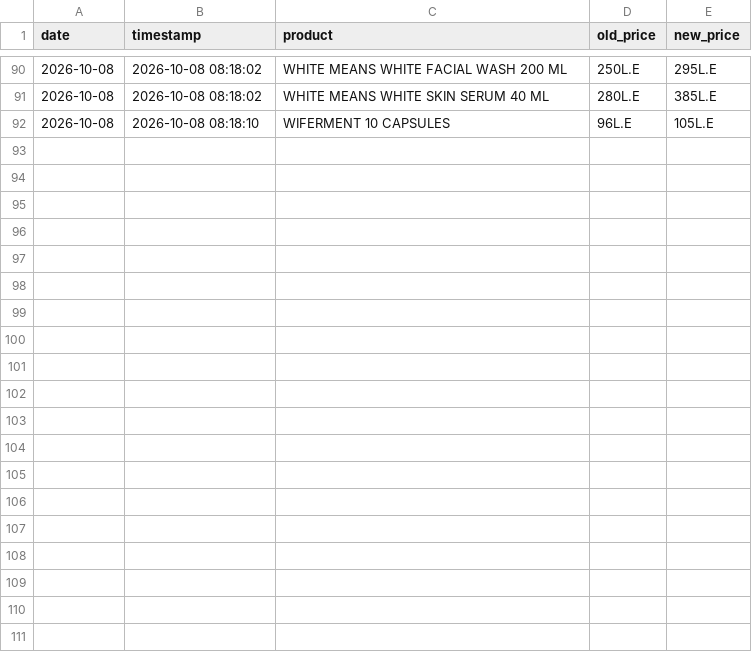
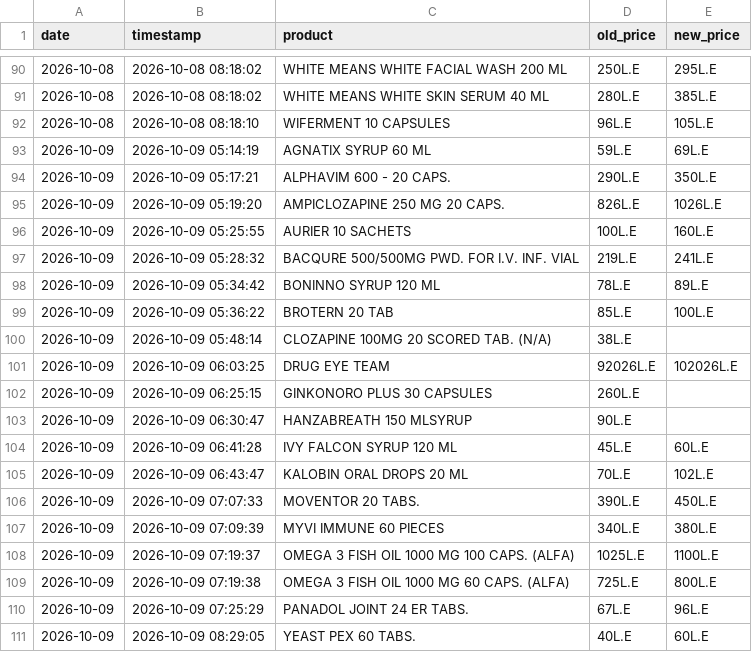
Before and after one commit to abdelmaksoud-ph/EgyptMeds, a CSV file: drug_eye_output/price_history.csv, drawn as a sheet; only a part is shown, gaps mark what is left out; the diff covers the shown part only; the diff names each change by its address in the sheet, - before the commit and + after, or states it on an @@ line.

```diff
--- a/drug_eye_output/price_history.csv
+++ b/drug_eye_output/price_history.csv
+row 93: 2026-10-09 | 2026-10-09 05:14:19 | AGNATIX SYRUP 60 ML | 59L.E | 69L.E
+row 94: 2026-10-09 | 2026-10-09 05:17:21 | ALPHAVIM 600 - 20 CAPS. | 290L.E | 350L.E
+row 95: 2026-10-09 | 2026-10-09 05:19:20 | AMPICLOZAPINE 250 MG 20 CAPS. | 826L.E | 1026L.E
+row 96: 2026-10-09 | 2026-10-09 05:25:55 | AURIER 10 SACHETS | 100L.E | 160L.E
+row 97: 2026-10-09 | 2026-10-09 05:28:32 | BACQURE 500/500MG PWD. FOR I.V. INF. VIAL | 219L.E | 241L.E
+row 98: 2026-10-09 | 2026-10-09 05:34:42 | BONINNO SYRUP 120 ML | 78L.E | 89L.E
+row 99: 2026-10-09 | 2026-10-09 05:36:22 | BROTERN 20 TAB | 85L.E | 100L.E
+row 100: 2026-10-09 | 2026-10-09 05:48:14 | CLOZAPINE 100MG 20 SCORED TAB. (N/A) | 38L.E
+row 101: 2026-10-09 | 2026-10-09 06:03:25 | DRUG EYE TEAM | 92026L.E | 102026L.E
+row 102: 2026-10-09 | 2026-10-09 06:25:15 | GINKONORO PLUS 30 CAPSULES | 260L.E
+row 103: 2026-10-09 | 2026-10-09 06:30:47 | HANZABREATH 150 MLSYRUP | 90L.E
+row 104: 2026-10-09 | 2026-10-09 06:41:28 | IVY FALCON SYRUP 120 ML | 45L.E | 60L.E
+row 105: 2026-10-09 | 2026-10-09 06:43:47 | KALOBIN ORAL DROPS 20 ML | 70L.E | 102L.E
+row 106: 2026-10-09 | 2026-10-09 07:07:33 | MOVENTOR 20 TABS. | 390L.E | 450L.E
+row 107: 2026-10-09 | 2026-10-09 07:09:39 | MYVI IMMUNE 60 PIECES | 340L.E | 380L.E
+row 108: 2026-10-09 | 2026-10-09 07:19:37 | OMEGA 3 FISH OIL 1000 MG 100 CAPS. (ALFA) | 1025L.E | 1100L.E
+row 109: 2026-10-09 | 2026-10-09 07:19:38 | OMEGA 3 FISH OIL 1000 MG 60 CAPS. (ALFA) | 725L.E | 800L.E
+row 110: 2026-10-09 | 2026-10-09 07:25:29 | PANADOL JOINT 24 ER TABS. | 67L.E | 96L.E
+row 111: 2026-10-09 | 2026-10-09 08:29:05 | YEAST PEX 60 TABS. | 40L.E | 60L.E
```
Also changed, not shown: 10 added rows elsewhere in this file, drug_eye_output/new_products.csv, 4 other files.
